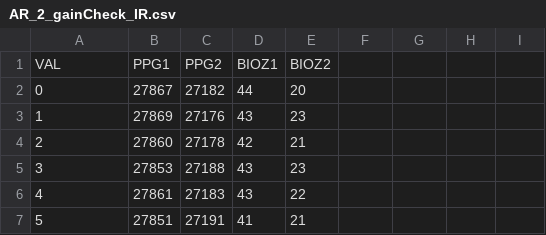
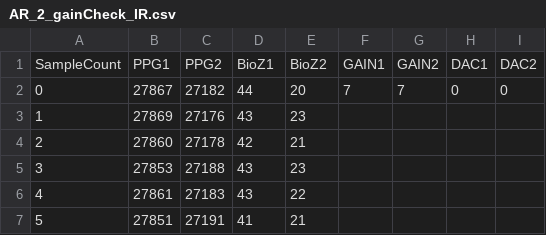
Before and after one commit to aneeknroy/cleaner, a CSV file: realPPG/AR_2_gainCheck_IR.csv, drawn as a sheet; only a part is shown.

```diff
--- a/realPPG/AR_2_gainCheck_IR.csv
+++ b/realPPG/AR_2_gainCheck_IR.csv
@@ -1,3 +1,3 @@
-VAL,PPG1,PPG2,BIOZ1,BIOZ2
-0,27867,27182,44,20
+SampleCount,PPG1,PPG2,BioZ1,BioZ2,GAIN1,GAIN2,DAC1,DAC2
+0,27867,27182,44,20,7,7,0,0
 1,27869,27176,43,23
```
Also changed, not shown: 14 other files.
